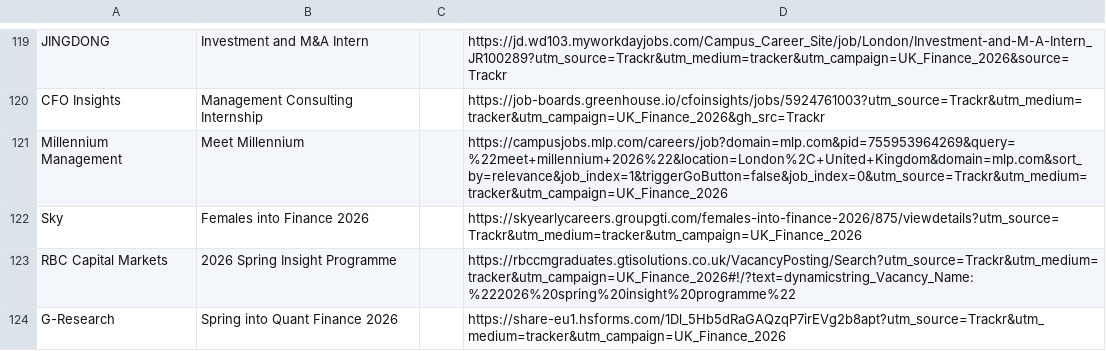
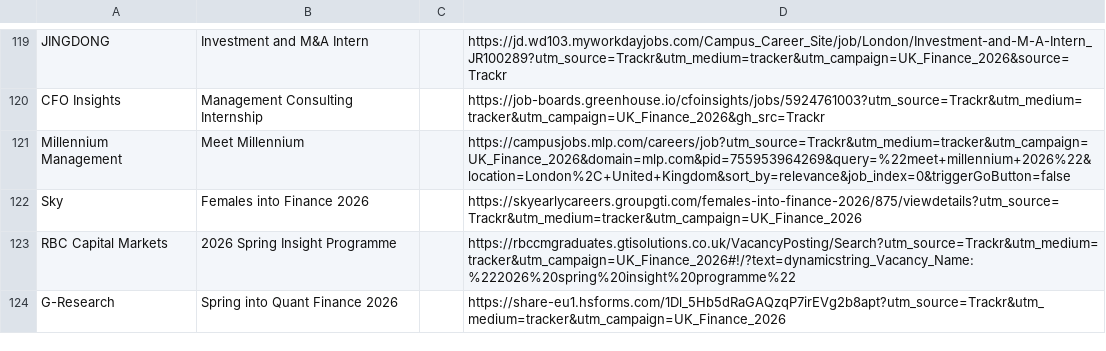
Before and after one commit to ludovicstvys/SpringIntern, a CSV file: processus_ouverts.csv, drawn as a sheet; only a part is shown, gaps mark what is left out.

```diff
--- a/processus_ouverts.csv
+++ b/processus_ouverts.csv
@@ -120,3 +120,3 @@ JINGDONG,Investment and M&A Intern,,https://jd.wd103.myworkdayjobs.com/Campus_Ca
 CFO Insights,Management Consulting Internship,,https://job-boards.greenhouse.io/cfoinsights/jobs/5924761003?utm_source=Trackr&utm_medium=tracker&utm_campaign=UK_Finance_2026&gh_src=Trackr
-Millennium Management,Meet Millennium,,https://campusjobs.mlp.com/careers/job?domain=mlp.com&pid=755953964269&query=%22meet+millennium+2026%22&location=London%2C+United+Kingdom&domain=mlp.com&sort_by=relevance&job_index=1&triggerGoButton=false&job_index=0&utm_source=Trackr&utm_medium=tracker&utm_campaign=UK_Finance_2026
+Millennium Management,Meet Millennium,,https://campusjobs.mlp.com/careers/job?utm_source=Trackr&utm_medium=tracker&utm_campaign=UK_Finance_2026&domain=mlp.com&pid=755953964269&query=%22meet+millennium+2026%22&location=London%2C+United+Kingdom&sort_by=relevance&job_index=0&triggerGoButton=false
 Sky,Females into Finance 2026,,https://skyearlycareers.groupgti.com/females-into-finance-2026/875/viewdetails?utm_source=Trackr&utm_medium=tracker&utm_campaign=UK_Finance_2026
```
